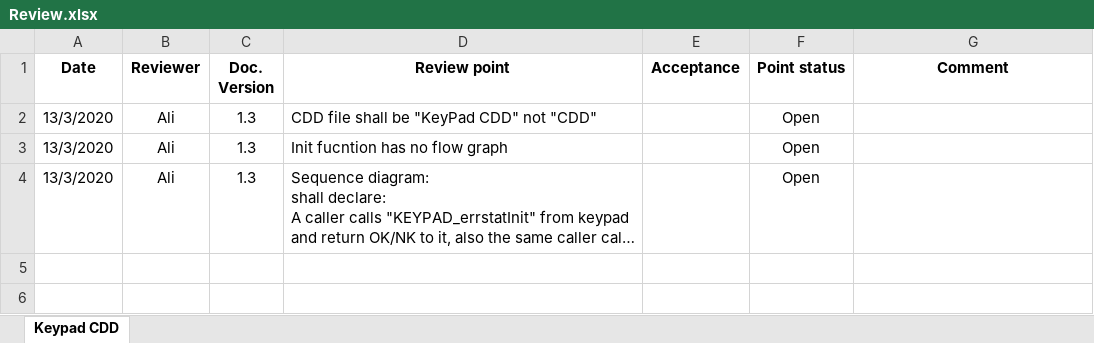
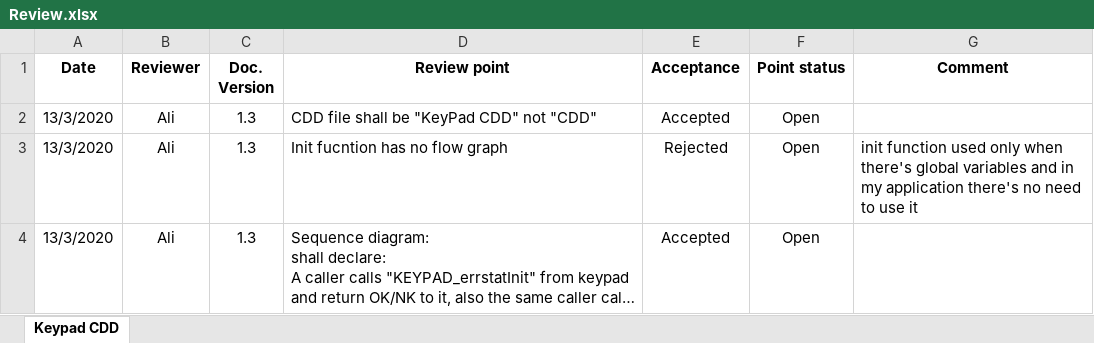
Before and after one commit to Hazemmekawy/SWE_Digital_Calculator, an Excel workbook: Software Specification/Architecture/CDD/Review.xlsx, sheet Keypad CDD, drawn as a sheet; long unchanged cells end in …; values as stored, in another font and other column widths than the file's, no borders; conditional formats not drawn; the diff names each change by its address in the sheet, - before the commit and + after, or states it on an @@ line.

Commit message:
update Cdd (#38)
* Update CDD version 1.3

* Update CDD document version 1.4

```diff
--- a/Software Specification/Architecture/CDD/Review.xlsx (sheet Keypad CDD)
+++ b/Software Specification/Architecture/CDD/Review.xlsx (sheet Keypad CDD)
-E2 (Acceptance): (empty)
+E2 (Acceptance): Accepted
-E3 (Acceptance): (empty)
+E3 (Acceptance): Rejected
-G3 (Comment): (empty)
+G3 (Comment): init function used only when there's global variables and in my application there's no need to use it
-E4 (Acceptance): (empty)
+E4 (Acceptance): Accepted
```
Also changed, not shown: 1 other file.
